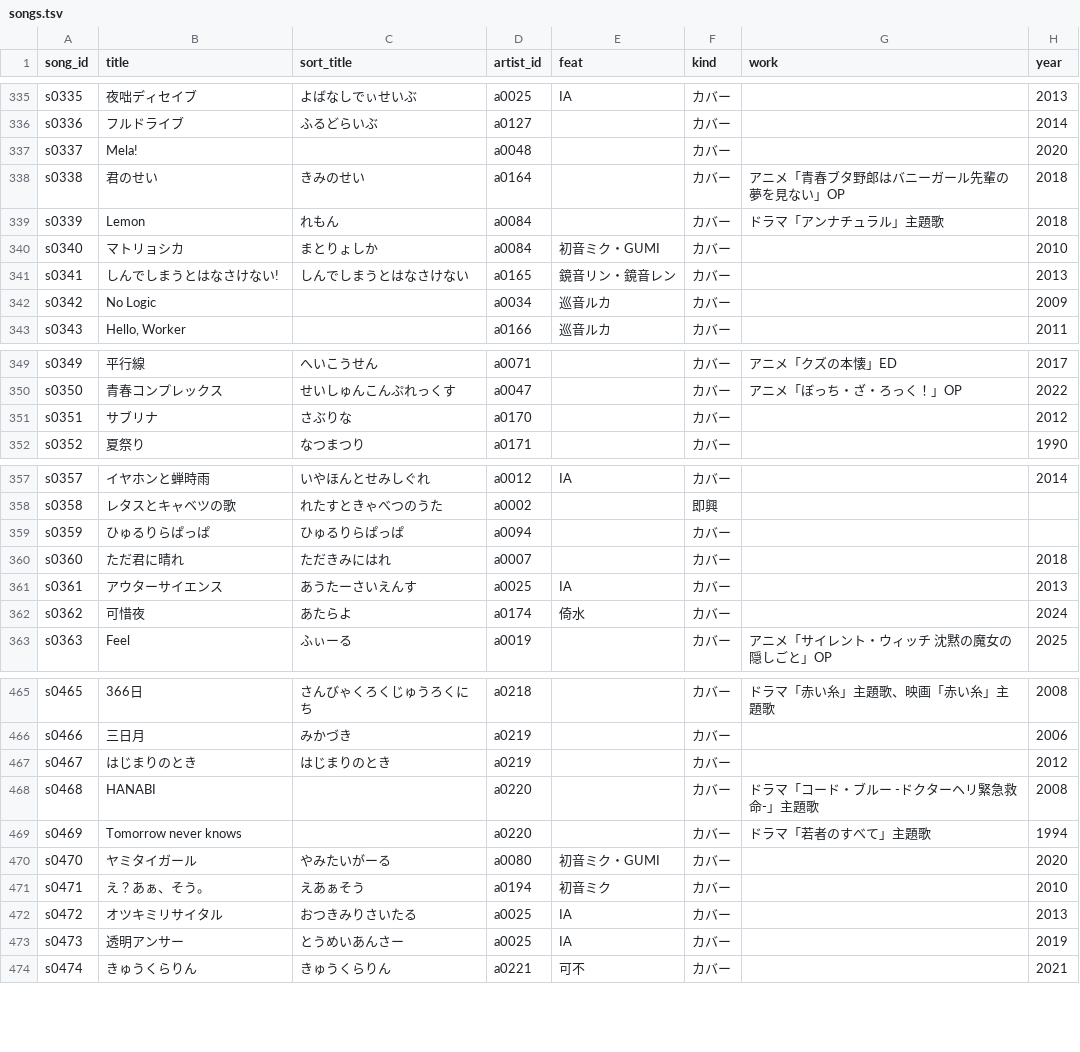
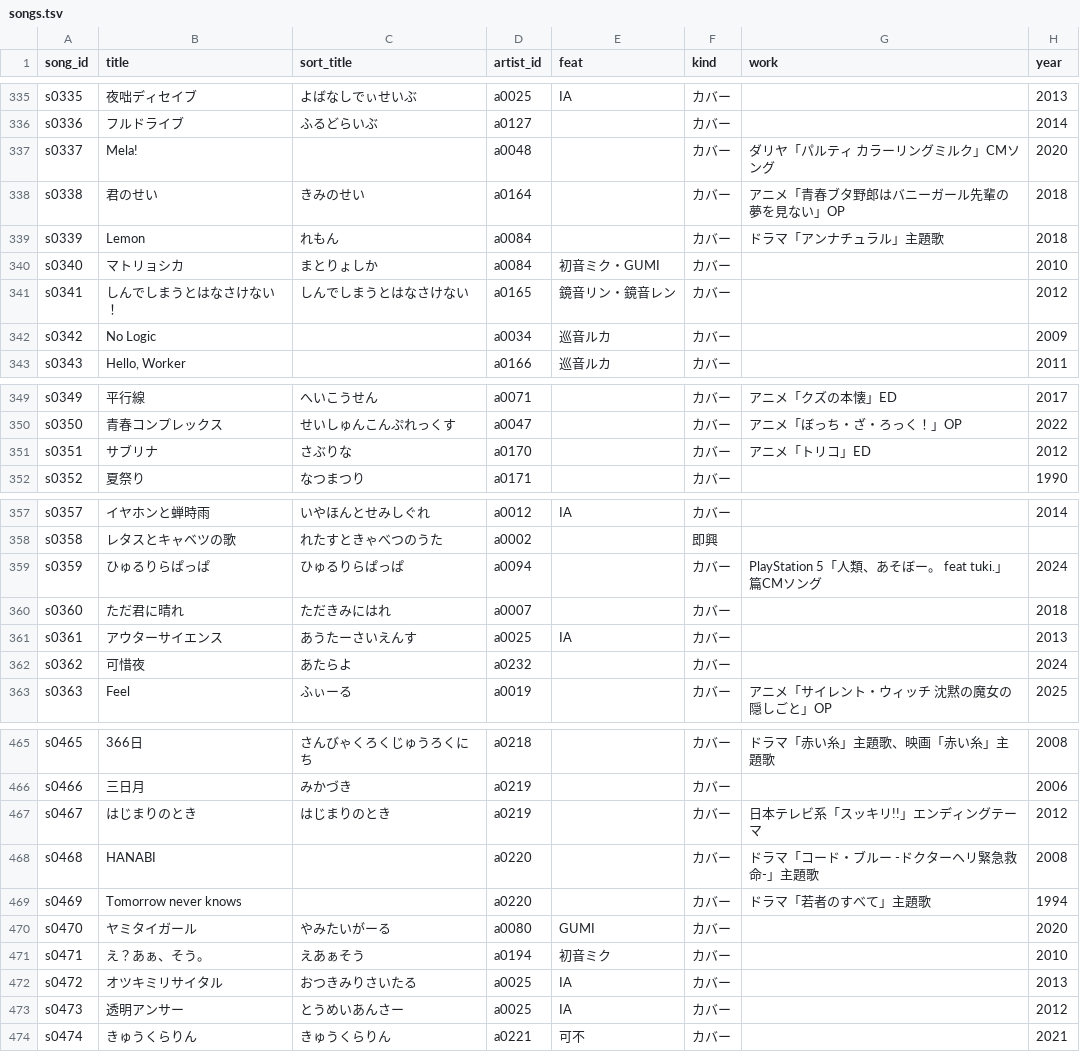
Before and after one commit to kajuen-kajuen/shinoutatime-streamlit, a TSV file: data/v2/songs.tsv, drawn as a sheet; only a part is shown, gaps mark what is left out; the diff covers the shown part only.

```diff
--- a/data/v2/songs.tsv
+++ b/data/v2/songs.tsv
@@ -336,3 +336,3 @@ s0335	夜咄ディセイブ	よばなしでぃせいぶ	a0025	IA	カバー		2013
 s0336	フルドライブ	ふるどらいぶ	a0127		カバー		2014
-s0337	Mela!		a0048		カバー		2020
+s0337	Mela!		a0048		カバー	ダリヤ「パルティ カラーリングミルク」CMソング	2020
 s0338	君のせい	きみのせい	a0164		カバー	アニメ「青春ブタ野郎はバニーガール先輩の夢を見ない」OP	2018
@@ -340,3 +340,3 @@ s0339	Lemon	れもん	a0084		カバー	ドラマ「アンナチュラル」主
 s0340	マトリョシカ	まとりょしか	a0084	初音ミク・GUMI	カバー		2010
-s0341	しんでしまうとはなさけない!	しんでしまうとはなさけない	a0165	鏡音リン・鏡音レン	カバー		2013
+s0341	しんでしまうとはなさけない！	しんでしまうとはなさけない	a0165	鏡音リン・鏡音レン	カバー		2012
 s0342	No Logic		a0034	巡音ルカ	カバー		2009
@@ -350,3 +350,3 @@ s0349	平行線	へいこうせん	a0071		カバー	アニメ「クズの本懐
 s0350	青春コンプレックス	せいしゅんこんぷれっくす	a0047		カバー	アニメ「ぼっち・ざ・ろっく！」OP	2022
-s0351	サブリナ	さぶりな	a0170		カバー		2012
+s0351	サブリナ	さぶりな	a0170		カバー	アニメ「トリコ」ED	2012
 s0352	夏祭り	なつまつり	a0171		カバー		1990
@@ -358,6 +358,6 @@ s0357	イヤホンと蝉時雨	いやほんとせみしぐれ	a0012	IA	カバー
 s0358	レタスとキャベツの歌	れたすときゃべつのうた	a0002		即興		
-s0359	ひゅるりらぱっぱ	ひゅるりらぱっぱ	a0094		カバー		
+s0359	ひゅるりらぱっぱ	ひゅるりらぱっぱ	a0094		カバー	PlayStation 5「人類、あそぼー。 feat tuki.」篇CMソング	2024
 s0360	ただ君に晴れ	ただきみにはれ	a0007		カバー		2018
 s0361	アウターサイエンス	あうたーさいえんす	a0025	IA	カバー		2013
-s0362	可惜夜	あたらよ	a0174	倚水	カバー		2024
+s0362	可惜夜	あたらよ	a0232		カバー		2024
 s0363	Feel	ふぃーる	a0019		カバー	アニメ「サイレント・ウィッチ 沈黙の魔女の隠しごと」OP	2025
@@ -466,9 +466,9 @@ s0465	366日	さんびゃくろくじゅうろくにち	a0218		カバー	ドラ
 s0466	三日月	みかづき	a0219		カバー		2006
-s0467	はじまりのとき	はじまりのとき	a0219		カバー		2012
+s0467	はじまりのとき	はじまりのとき	a0219		カバー	日本テレビ系「スッキリ!!」エンディングテーマ	2012
 s0468	HANABI		a0220		カバー	ドラマ「コード・ブルー -ドクターヘリ緊急救命-」主題歌	2008
 s0469	Tomorrow never knows		a0220		カバー	ドラマ「若者のすべて」主題歌	1994
-s0470	ヤミタイガール	やみたいがーる	a0080	初音ミク・GUMI	カバー		2020
+s0470	ヤミタイガール	やみたいがーる	a0080	GUMI	カバー		2020
 s0471	え？あぁ、そう。	えあぁそう	a0194	初音ミク	カバー		2010
 s0472	オツキミリサイタル	おつきみりさいたる	a0025	IA	カバー		2013
-s0473	透明アンサー	とうめいあんさー	a0025	IA	カバー		2019
+s0473	透明アンサー	とうめいあんさー	a0025	IA	カバー		2012
 s0474	きゅうくらりん	きゅうくらりん	a0221	可不	カバー		2021
```
Also changed, not shown: 9 edited cells elsewhere in this file, data/v2/artists.tsv.
